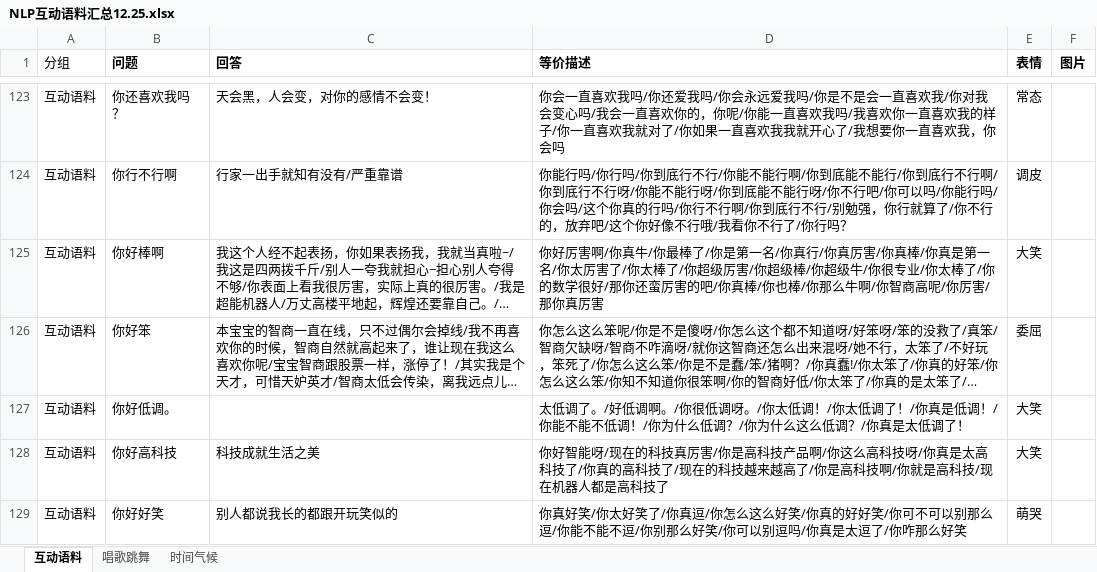
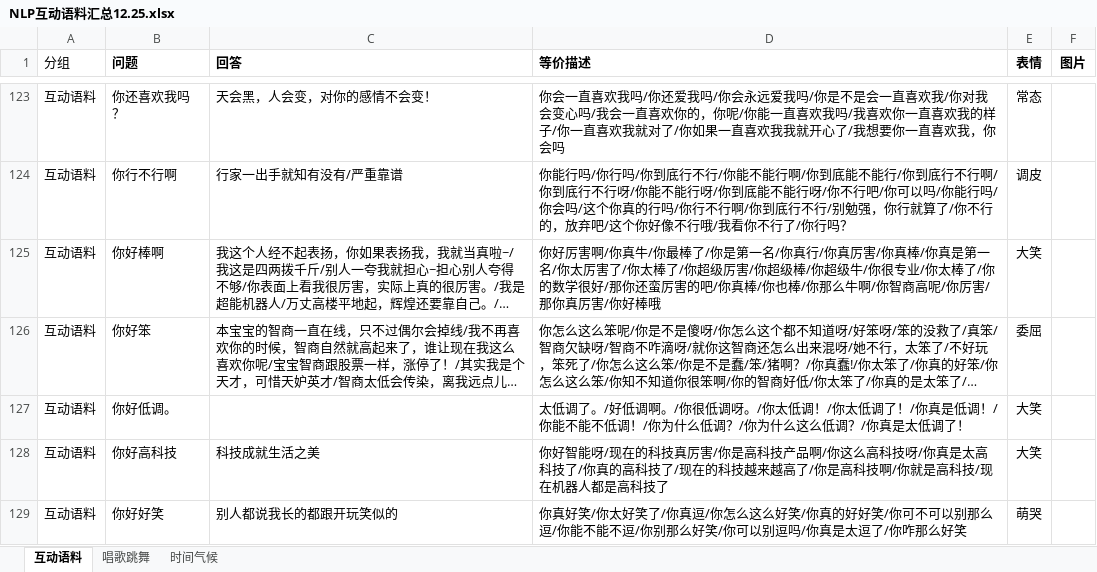
Before and after one commit to zhengxin2016/nlp_code, an Excel workbook: update_data/data/common/interaction/NLP互动语料汇总12.25.xlsx, sheet 互动语料, drawn as a sheet; only a part is shown, gaps mark what is left out; long unchanged cells end in …; values as stored, in another font and other column widths than the file's, no borders; conditional formats not drawn; the diff covers the shown part only; the diff names each change by its address in the sheet, - before the commit and + after, or states it on an @@ line.

Commit message:
update common

```diff
--- a/update_data/data/common/interaction/NLP互动语料汇总12.25.xlsx (sheet 互动语料)
+++ b/update_data/data/common/interaction/NLP互动语料汇总12.25.xlsx (sheet 互动语料)
-D125 (等价描述): …你真厉害
+D125 (等价描述): …你真厉害/你好棒哦
```
Also changed, not shown: 4 edited cells elsewhere in this sheet, sheet 唱歌跳舞.
